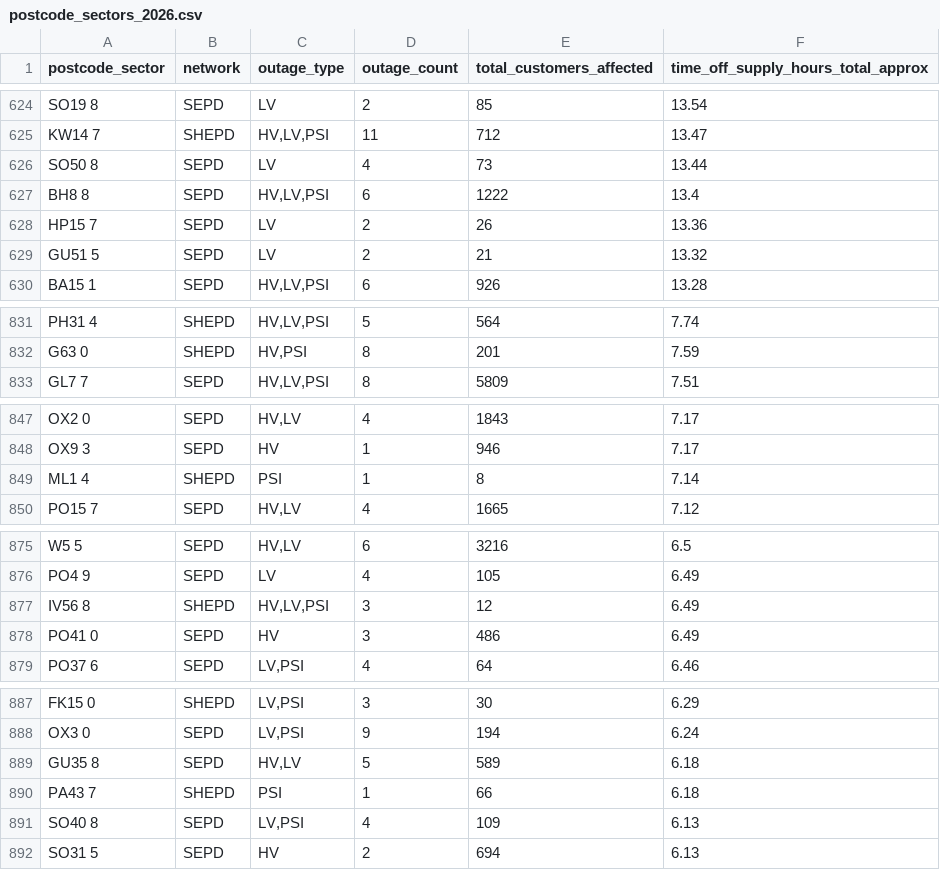
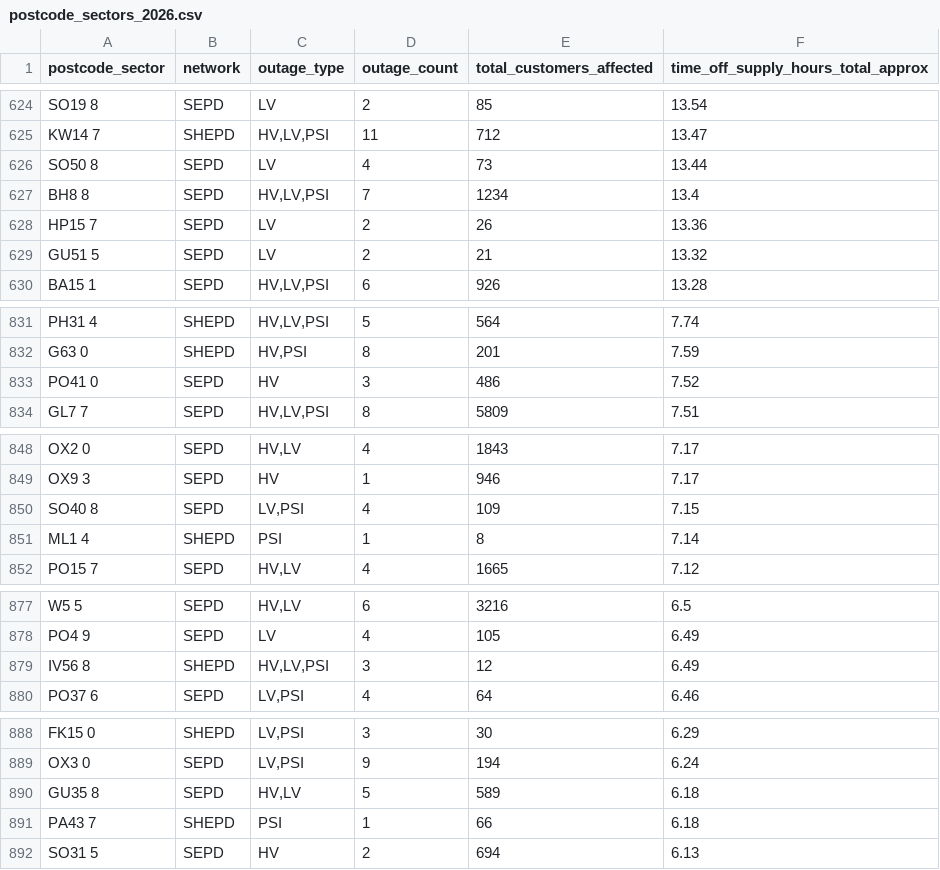
Before and after one commit to hatch-sse/powercuts-mvp, a CSV file: data/exports/sectors/postcode_sectors_2026.csv, drawn as a sheet; only a part is shown, gaps mark what is left out; the diff covers the shown part only.

```diff
--- a/data/exports/sectors/postcode_sectors_2026.csv
+++ b/data/exports/sectors/postcode_sectors_2026.csv
@@ -626,3 +626,3 @@ KW14 7,SHEPD,"HV,LV,PSI",11,712,13.47
 SO50 8,SEPD,LV,4,73,13.44
-BH8 8,SEPD,"HV,LV,PSI",6,1222,13.4
+BH8 8,SEPD,"HV,LV,PSI",7,1234,13.4
 HP15 7,SEPD,LV,2,26,13.36
@@ -832,2 +832,3 @@ PH31 4,SHEPD,"HV,LV,PSI",5,564,7.74
 G63 0,SHEPD,"HV,PSI",8,201,7.59
+PO41 0,SEPD,HV,3,486,7.52
 GL7 7,SEPD,"HV,LV,PSI",8,5809,7.51
@@ -848,2 +849,3 @@ OX2 0,SEPD,"HV,LV",4,1843,7.17
 OX9 3,SEPD,HV,1,946,7.17
+SO40 8,SEPD,"LV,PSI",4,109,7.15
 ML1 4,SHEPD,PSI,1,8,7.14
@@ -877,3 +879,2 @@ PO4 9,SEPD,LV,4,105,6.49
 IV56 8,SHEPD,"HV,LV,PSI",3,12,6.49
-PO41 0,SEPD,HV,3,486,6.49
 PO37 6,SEPD,"LV,PSI",4,64,6.46
@@ -890,3 +891,2 @@ GU35 8,SEPD,"HV,LV",5,589,6.18
 PA43 7,SHEPD,PSI,1,66,6.18
-SO40 8,SEPD,"LV,PSI",4,109,6.13
 SO31 5,SEPD,HV,2,694,6.13
```
Also changed, not shown: 3 edited cells elsewhere in this file, data/exports/monthly/postcodes_2026-07.csv, data/exports/monthly/postcodes_current_month.csv, 8 other files.
